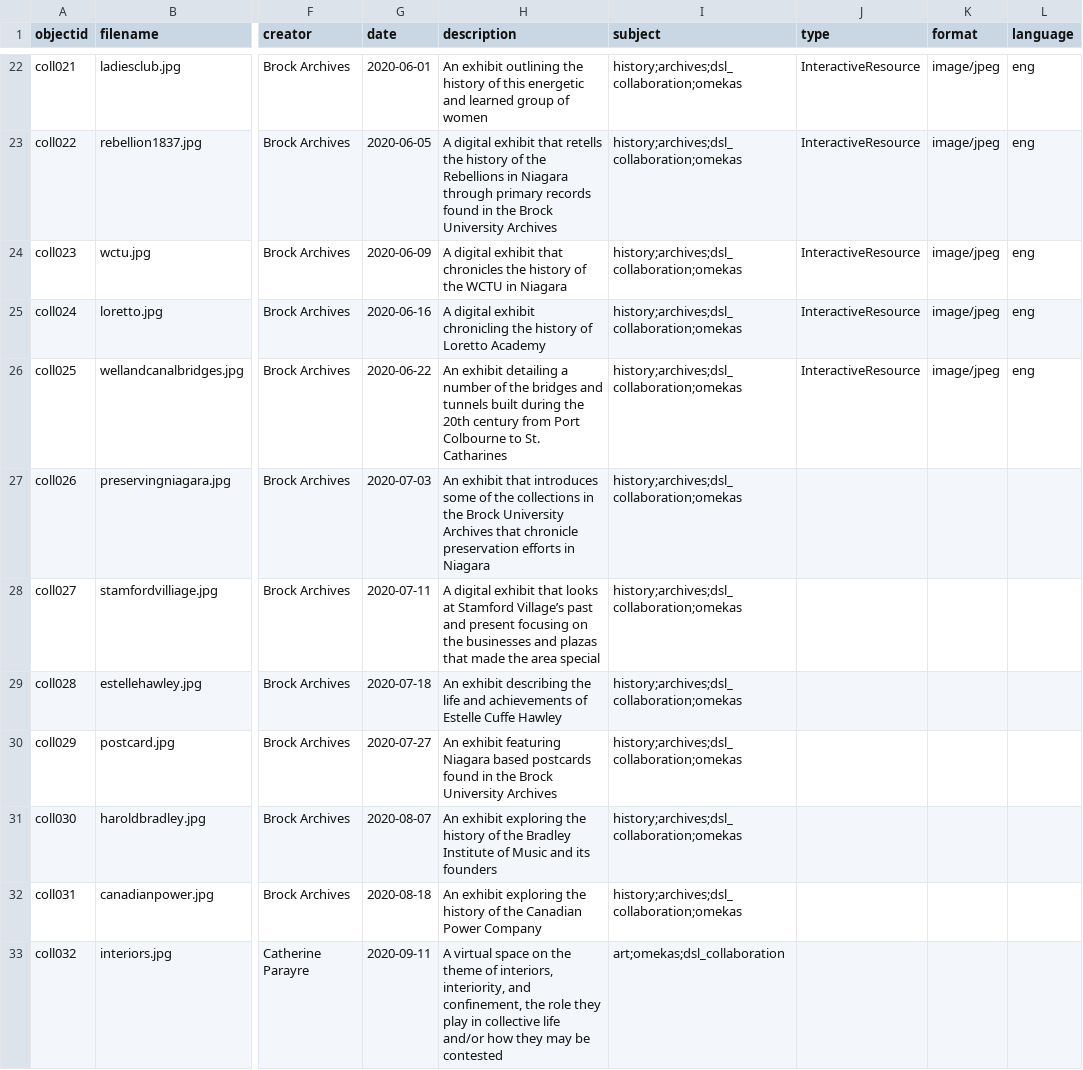
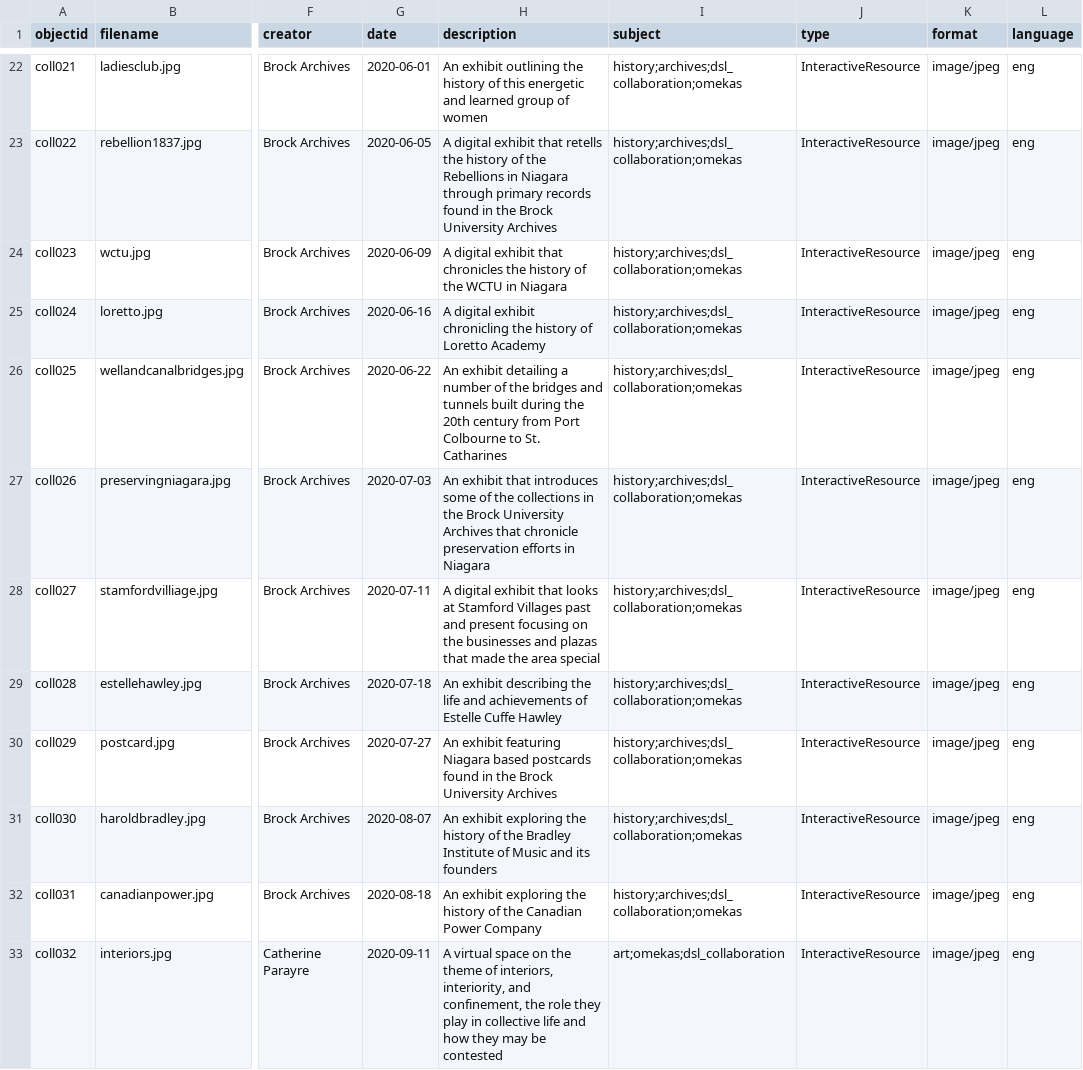
Before and after one commit to dcnb/Brock-Digital-Project-Showcase, a CSV file: _data/collectionbuilder-metadata-file.csv, drawn as a sheet; only a part is shown, gaps mark what is left out; the diff names each change by its address in the sheet, - before the commit and + after, or states it on an @@ line.

Commit message:
Update collectionbuilder-metadata-file.csv

```diff
--- a/_data/collectionbuilder-metadata-file.csv
+++ b/_data/collectionbuilder-metadata-file.csv
-J27:J33 (type): (empty)
+J27:J33 (type): InteractiveResource
-K27:K33 (format): (empty)
+K27:K33 (format): image/jpeg
-L27:L33 (language): (empty)
+L27:L33 (language): eng
-H28 (description): …at Stamford Village’s past and…
+H28 (description): …at Stamford Villages past and…
-H33 (description): …collective life and/or how they…
+H33 (description): …collective life and how they…
```
